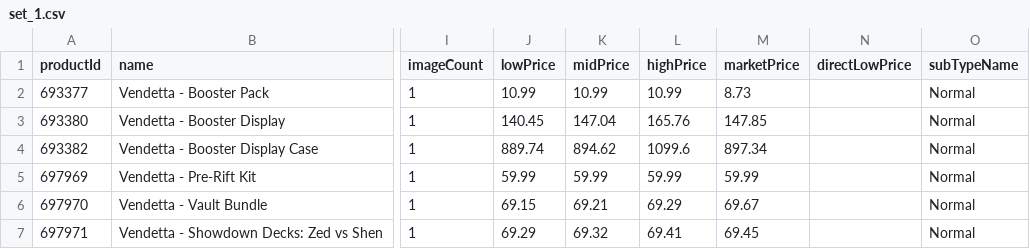
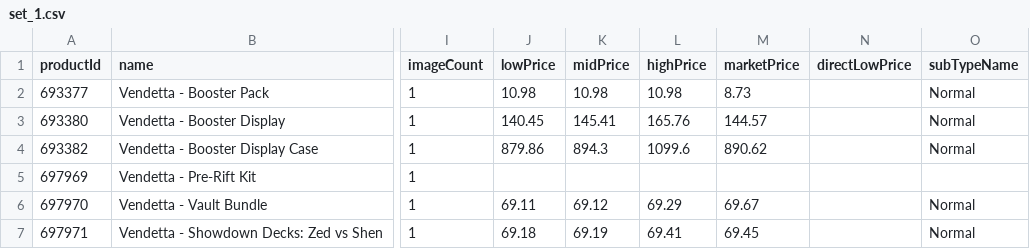
Before and after one commit to Max-Escaler/riftrades, a CSV file: public/price-guide/set_1.csv, drawn as a sheet; only a part is shown, gaps mark what is left out; the diff names each change by its address in the sheet, - before the commit and + after, or states it on an @@ line.

```diff
--- a/public/price-guide/set_1.csv
+++ b/public/price-guide/set_1.csv
-J2 (lowPrice): 10.99
+J2 (lowPrice): 10.98
-K2 (midPrice): 10.99
+K2 (midPrice): 10.98
-L2 (highPrice): 10.99
+L2 (highPrice): 10.98
-K3 (midPrice): 147.04
+K3 (midPrice): 145.41
-M3 (marketPrice): 147.85
+M3 (marketPrice): 144.57
-J4 (lowPrice): 889.74
+J4 (lowPrice): 879.86
-K4 (midPrice): 894.62
+K4 (midPrice): 894.3
-M4 (marketPrice): 897.34
+M4 (marketPrice): 890.62
-J5 (lowPrice): 59.99
+J5 (lowPrice): (empty)
-K5 (midPrice): 59.99
+K5 (midPrice): (empty)
-L5 (highPrice): 59.99
+L5 (highPrice): (empty)
-M5 (marketPrice): 59.99
+M5 (marketPrice): (empty)
-O5 (subTypeName): Normal
+O5 (subTypeName): (empty)
-J6 (lowPrice): 69.15
+J6 (lowPrice): 69.11
-K6 (midPrice): 69.21
+K6 (midPrice): 69.12
-J7 (lowPrice): 69.29
+J7 (lowPrice): 69.18
-K7 (midPrice): 69.32
+K7 (midPrice): 69.19
```
Also changed, not shown: public/price-guide/set_3.csv, public/price-guide/set_5.csv, 9 other files.
